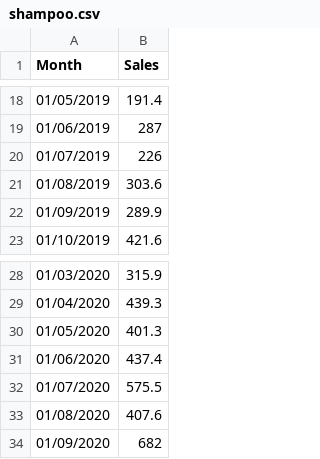
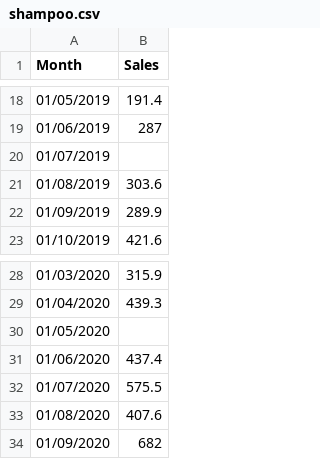
Before and after one commit to zeetaros/KickStart, a CSV file: Prophet_Time_Series/dataset/shampoo_sale/shampoo.csv, drawn as a sheet; only a part is shown, gaps mark what is left out.

Commit message:
Updated dummy data, exercise & playbook

```diff
--- a/Prophet_Time_Series/dataset/shampoo_sale/shampoo.csv
+++ b/Prophet_Time_Series/dataset/shampoo_sale/shampoo.csv
@@ -19,3 +19,3 @@ Month,Sales
 01/06/2019,287
-01/07/2019,226
+01/07/2019,
 01/08/2019,303.6
@@ -29,3 +29,3 @@ Month,Sales
 01/04/2020,439.3
-01/05/2020,401.3
+01/05/2020,
 01/06/2020,437.4
```
Also changed, not shown: 2 other files.
